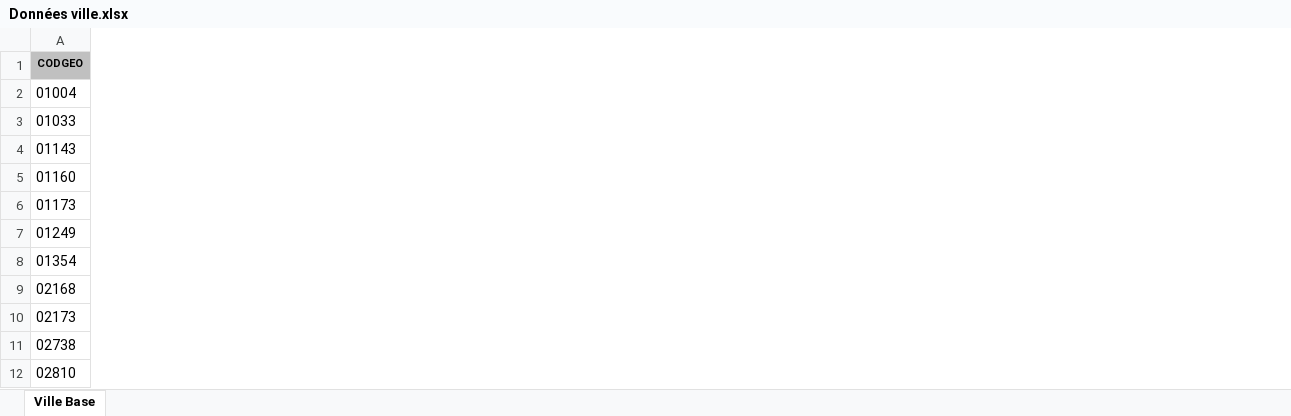
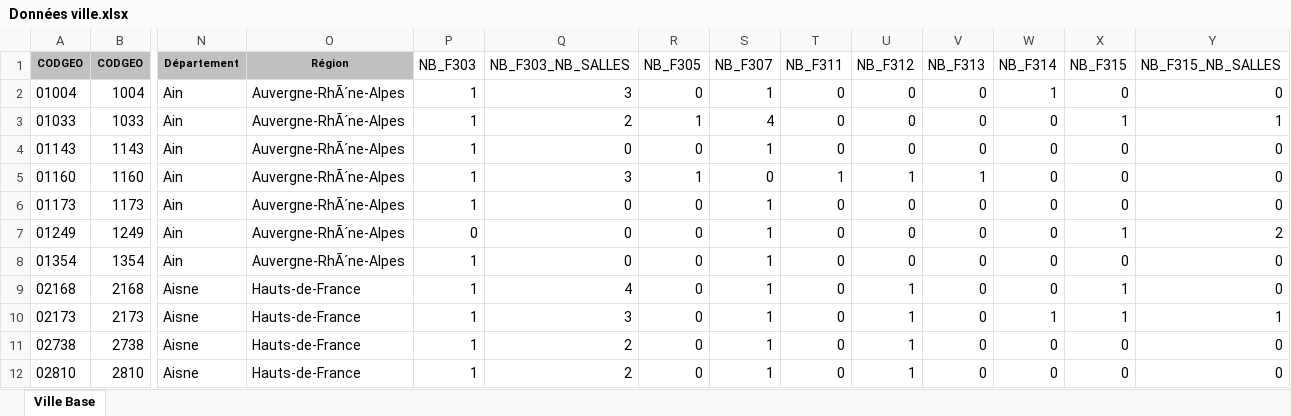
Before and after one commit to SKTWIR/Reporting-d-une-analyse-multivari-e, an Excel workbook: Données ville.xlsx, sheet Ville Base, drawn as a sheet; only a part is shown, gaps mark what is left out; values as stored, in another font and other column widths than the file's, no borders; the diff covers the shown part only; the diff names each change by its address in the sheet, - before the commit and + after, or states it on an @@ line.

Commit message:
MAJ données ville

```diff
--- a/Données ville.xlsx (sheet Ville Base)
+++ b/Données ville.xlsx (sheet Ville Base)
+column B (CODGEO), rows 2-12: 1004 | 1033 | 1143 | 1160 | 1173 | 1249 | 1354 | 2168 | 2173 | 2738 | 2810
+column N (Département), rows 2-12: Ain | Ain | Ain | Ain | Ain | Ain | Ain | Aisne | Aisne | Aisne | Aisne
+column O (Région), rows 2-12: Auvergne-RhÃ´ne-Alpes | Auvergne-RhÃ´ne-Alpes | Auvergne-RhÃ´ne-Alpes | Auvergne-RhÃ´ne-Alpes | Auvergne-RhÃ´ne-Alpes | Auvergne-RhÃ´ne-Alpes | Auvergne-RhÃ´ne-Alpes | Hauts-de-France | Hauts-de-France | Hauts-de-France | Hauts-de-France
+column P (NB_F303), rows 2-12: 1 | 1 | 1 | 1 | 1 | 0 | 1 | 1 | 1 | 1 | 1
+column Q (NB_F303_NB_SALLES), rows 2-12: 3 | 2 | 0 | 3 | 0 | 0 | 0 | 4 | 3 | 2 | 2
+column R (NB_F305), rows 2-12: 0 | 1 | 0 | 1 | 0 | 0 | 0 | 0 | 0 | 0 | 0
+column S (NB_F307), rows 2-12: 1 | 4 | 1 | 0 | 1 | 1 | 1 | 1 | 1 | 1 | 1
+column T (NB_F311), rows 2-12: 0 | 0 | 0 | 1 | 0 | 0 | 0 | 0 | 0 | 0 | 0
+column U (NB_F312), rows 2-12: 0 | 0 | 0 | 1 | 0 | 0 | 0 | 1 | 1 | 1 | 1
+column V (NB_F313), rows 2-12: 0 | 0 | 0 | 1 | 0 | 0 | 0 | 0 | 0 | 0 | 0
+column W (NB_F314), rows 2-12: 1 | 0 | 0 | 0 | 0 | 0 | 0 | 0 | 1 | 0 | 0
+column X (NB_F315), rows 2-12: 0 | 1 | 0 | 0 | 0 | 1 | 0 | 1 | 1 | 0 | 0
+column Y (NB_F315_NB_SALLES), rows 2-12: 0 | 1 | 0 | 0 | 0 | 2 | 0 | 0 | 1 | 0 | 0
```
Also changed, not shown: 17 added columns elsewhere in this sheet.
